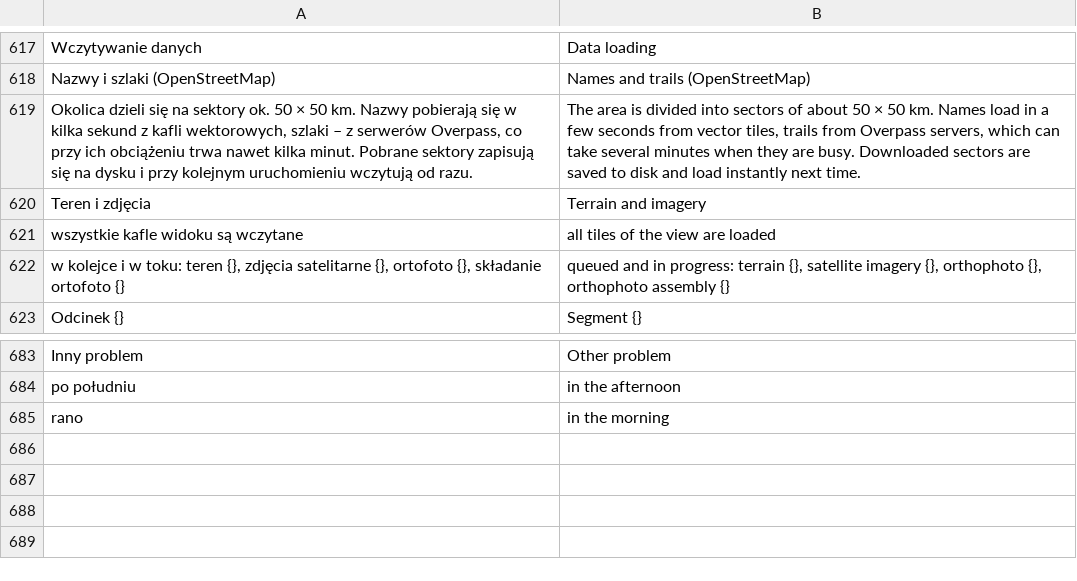
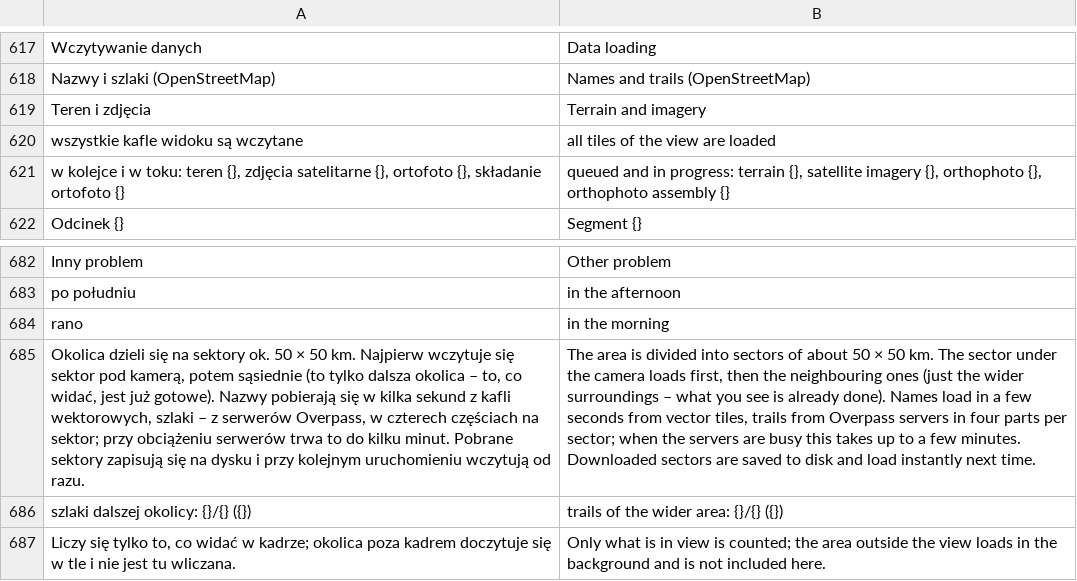
Before and after one commit to BlackSingularities/gran-3d, a TSV file: lang/en.tsv, drawn as a sheet; only a part is shown, gaps mark what is left out; removed rows and columns are numbered as before the commit, all else as after; the diff names each change by its address in the sheet, - before the commit and + after, or states it on an @@ line.

```diff
--- a/lang/en.tsv
+++ b/lang/en.tsv
-row 619: Okolica dzieli się na sektory ok. 50 × 50 km. Nazwy pobierają się w kilka sekund z kafli wektorowych, szlaki – z serwerów Overpass, co przy ich obciążeniu trwa nawet kilka minut. Pobrane sektory zapisują się na dysku i przy kolejnym uruchomieniu wczytują od razu. | The area is divided into sectors of about 50 × 50 km. Names load in a few seconds from vector tiles, trails from Overpass servers, which can take several minutes when they are busy. Downloaded sectors are saved to disk and load instantly next time.
+row 685: Okolica dzieli się na sektory ok. 50 × 50 km. Najpierw wczytuje się sektor pod kamerą, potem sąsiednie (to tylko dalsza okolica – to, co widać, jest już gotowe). Nazwy pobierają się w kilka sekund z kafli wektorowych, szlaki – z serwerów Overpass, w czterech częściach na sektor; przy obciążeniu serwerów trwa to do kilku minut. Pobrane sektory zapisują się na dysku i przy kolejnym uruchomieniu wczytują od razu. | The area is divided into sectors of about 50 × 50 km. The sector under the camera loads first, then the neighbouring ones (just the wider surroundings – what you see is already done). Names load in a few seconds from vector tiles, trails from Overpass servers in four parts per sector; when the servers are busy this takes up to a few minutes. Downloaded sectors are saved to disk and load instantly next time.
+row 686: szlaki dalszej okolicy: {}/{} ({}) | trails of the wider area: {}/{} ({})
+row 687: Liczy się tylko to, co widać w kadrze; okolica poza kadrem doczytuje się w tle i nie jest tu wliczana. | Only what is in view is counted; the area outside the view loads in the background and is not included here.
```
Also changed, not shown: 8 other files.
